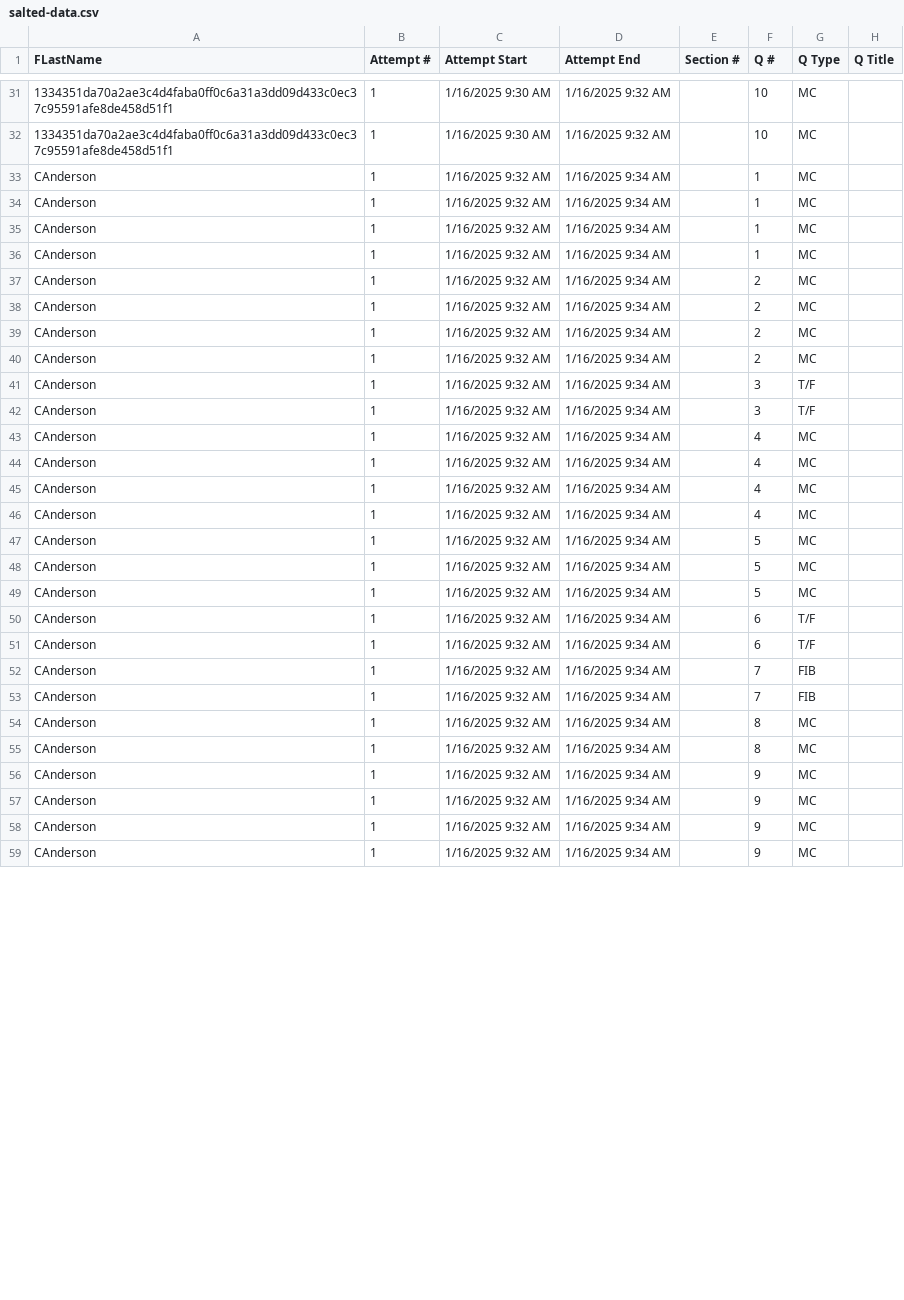
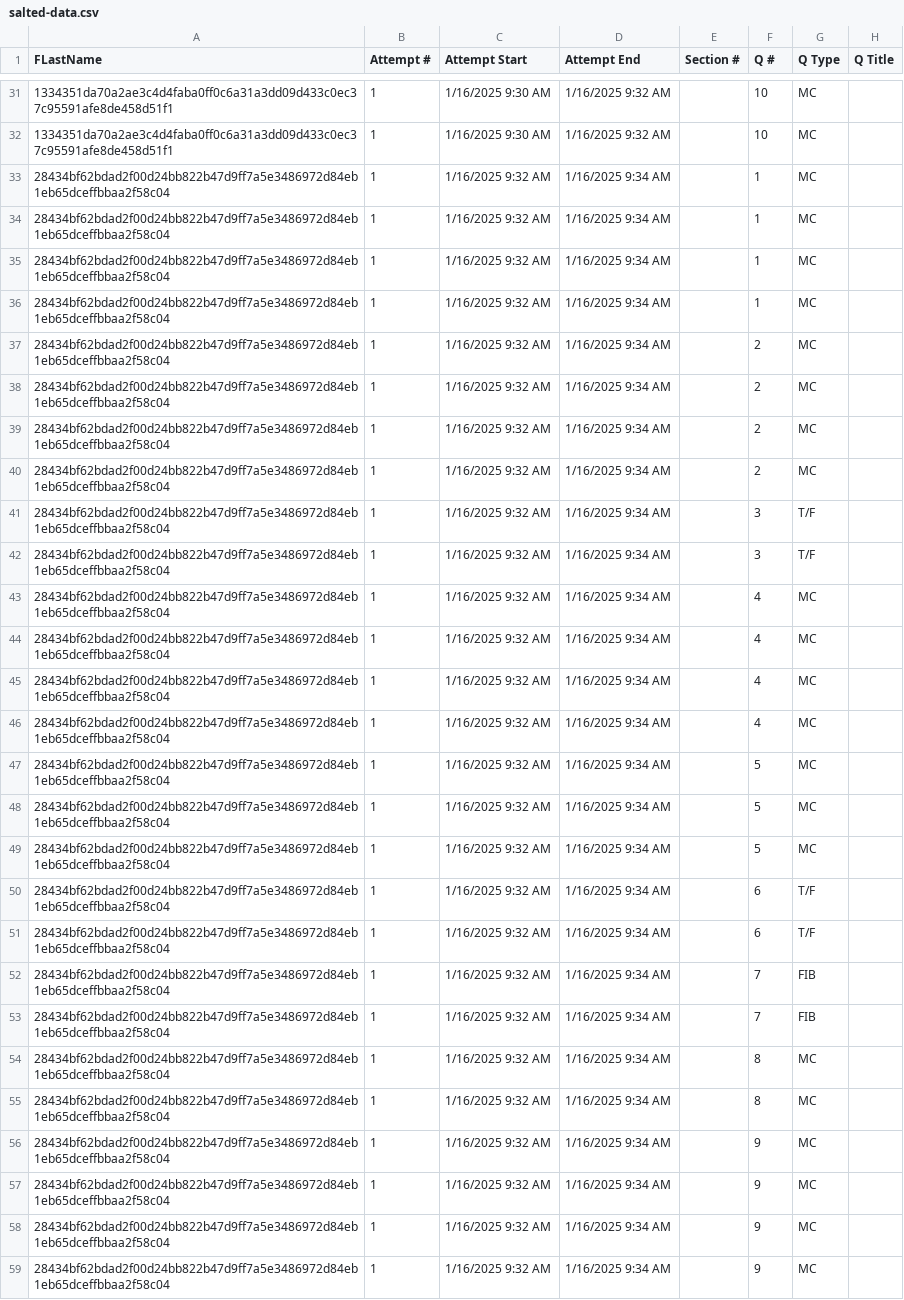
Before and after one commit to WSU-mkijowski/lab-1-hashing-Upham4, a CSV file: data/salted-data.csv, drawn as a sheet; only a part is shown, gaps mark what is left out; the diff covers the shown part only; the diff names each change by its address in the sheet, - before the commit and + after, or states it on an @@ line.

Commit message:
added some salts

```diff
--- a/data/salted-data.csv
+++ b/data/salted-data.csv
-A33:A59 (FLastName): CAnderson
+A33:A59 (FLastName): 28434bf62bdad2f00d24bb822b47d9ff7a5e3486972d84eb1eb65dceffbbaa2f58c04
```
Also changed, not shown: 66 edited cells elsewhere in this file.
